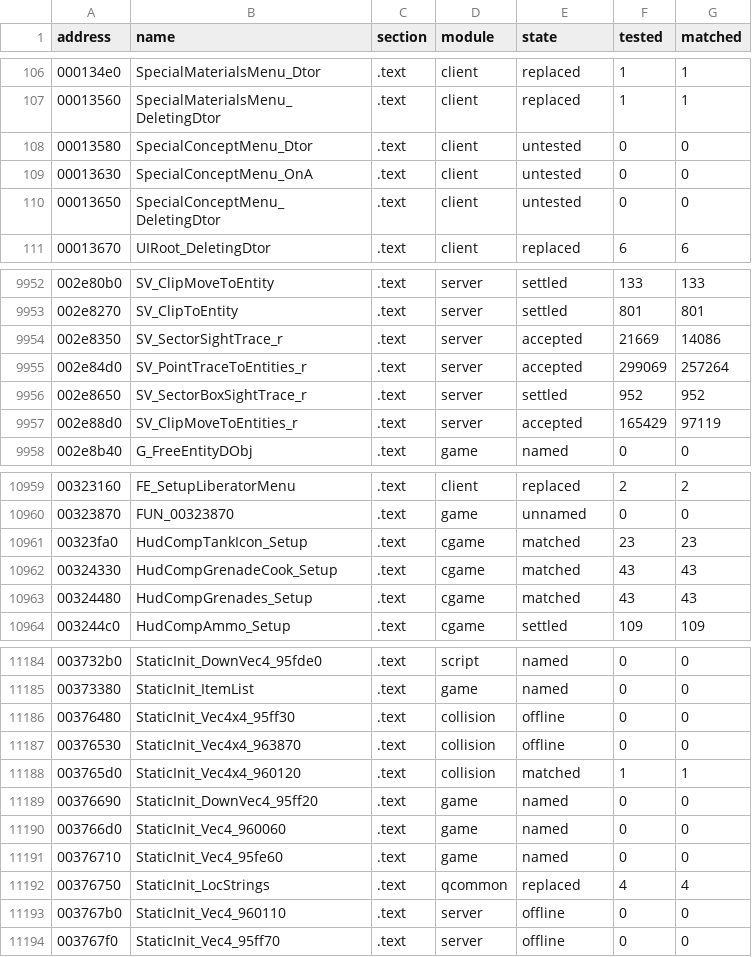
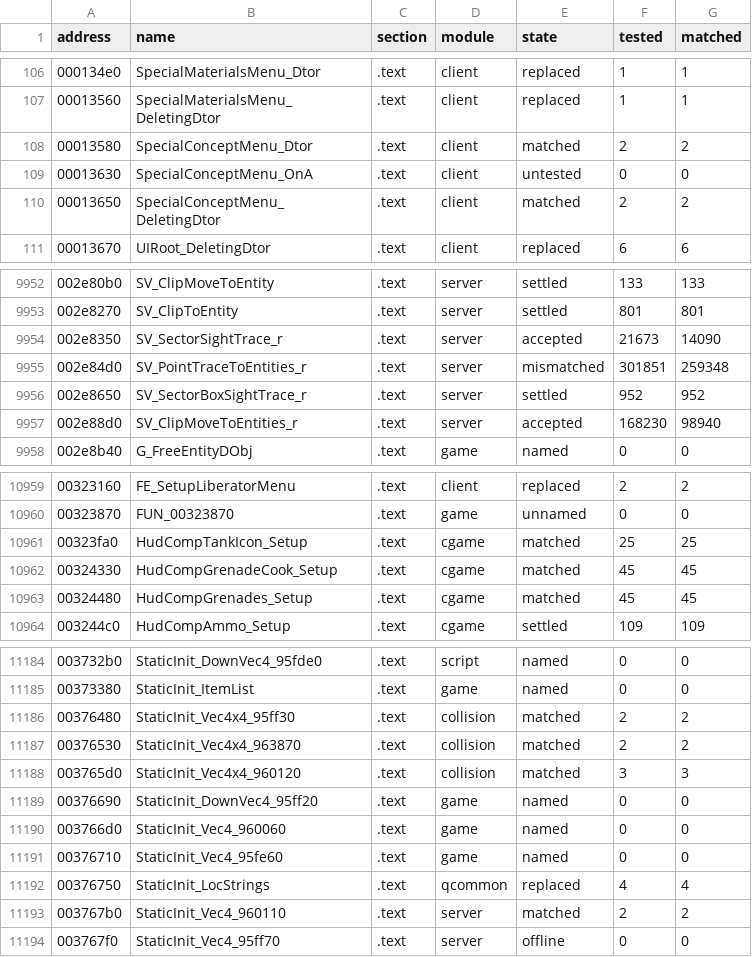
Before and after one commit to SmokeDoggy044/CoD2-BRO-Native-Loader, a CSV file: tools/data/progress.csv, drawn as a sheet; only a part is shown, gaps mark what is left out; the diff covers the shown part only.

```diff
--- a/tools/data/progress.csv
+++ b/tools/data/progress.csv
@@ -107,5 +107,5 @@ address,name,section,module,state,tested,matched
 00013560,SpecialMaterialsMenu_DeletingDtor,.text,client,replaced,1,1
-00013580,SpecialConceptMenu_Dtor,.text,client,untested,0,0
+00013580,SpecialConceptMenu_Dtor,.text,client,matched,2,2
 00013630,SpecialConceptMenu_OnA,.text,client,untested,0,0
-00013650,SpecialConceptMenu_DeletingDtor,.text,client,untested,0,0
+00013650,SpecialConceptMenu_DeletingDtor,.text,client,matched,2,2
 00013670,UIRoot_DeletingDtor,.text,client,replaced,6,6
@@ -9953,6 +9953,6 @@ address,name,section,module,state,tested,matched
 002e8270,SV_ClipToEntity,.text,server,settled,801,801
-002e8350,SV_SectorSightTrace_r,.text,server,accepted,21669,14086
-002e84d0,SV_PointTraceToEntities_r,.text,server,accepted,299069,257264
+002e8350,SV_SectorSightTrace_r,.text,server,accepted,21673,14090
+002e84d0,SV_PointTraceToEntities_r,.text,server,mismatched,301851,259348
 002e8650,SV_SectorBoxSightTrace_r,.text,server,settled,952,952
-002e88d0,SV_ClipMoveToEntities_r,.text,server,accepted,165429,97119
+002e88d0,SV_ClipMoveToEntities_r,.text,server,accepted,168230,98940
 002e8b40,G_FreeEntityDObj,.text,game,named,0,0
@@ -10960,5 +10960,5 @@ address,name,section,module,state,tested,matched
 00323870,FUN_00323870,.text,game,unnamed,0,0
-00323fa0,HudCompTankIcon_Setup,.text,cgame,matched,23,23
-00324330,HudCompGrenadeCook_Setup,.text,cgame,matched,43,43
-00324480,HudCompGrenades_Setup,.text,cgame,matched,43,43
+00323fa0,HudCompTankIcon_Setup,.text,cgame,matched,25,25
+00324330,HudCompGrenadeCook_Setup,.text,cgame,matched,45,45
+00324480,HudCompGrenades_Setup,.text,cgame,matched,45,45
 003244c0,HudCompAmmo_Setup,.text,cgame,settled,109,109
@@ -11185,5 +11185,5 @@ address,name,section,module,state,tested,matched
 00373380,StaticInit_ItemList,.text,game,named,0,0
-00376480,StaticInit_Vec4x4_95ff30,.text,collision,offline,0,0
-00376530,StaticInit_Vec4x4_963870,.text,collision,offline,0,0
-003765d0,StaticInit_Vec4x4_960120,.text,collision,matched,1,1
+00376480,StaticInit_Vec4x4_95ff30,.text,collision,matched,2,2
+00376530,StaticInit_Vec4x4_963870,.text,collision,matched,2,2
+003765d0,StaticInit_Vec4x4_960120,.text,collision,matched,3,3
 00376690,StaticInit_DownVec4_95ff20,.text,game,named,0,0
@@ -11192,3 +11192,3 @@ address,name,section,module,state,tested,matched
 00376750,StaticInit_LocStrings,.text,qcommon,replaced,4,4
-003767b0,StaticInit_Vec4_960110,.text,server,offline,0,0
+003767b0,StaticInit_Vec4_960110,.text,server,matched,2,2
 003767f0,StaticInit_Vec4_95ff70,.text,server,offline,0,0
```
Also changed, not shown: 52 edited cells elsewhere in this file, tools/data/functions.csv, 5 other files.
